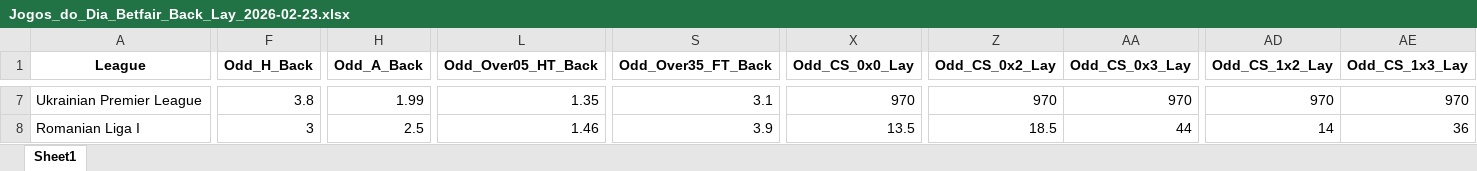
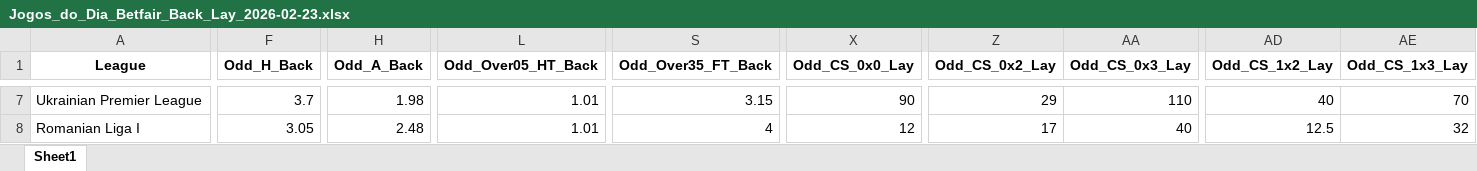
Before and after one commit to mtprado88/jogos_betfair, an Excel workbook: Jogos_do_Dia_Betfair_Back_Lay_2026-02-23.xlsx, sheet Sheet1, drawn as a sheet; only a part is shown, gaps mark what is left out; values as stored, in another font and other column widths than the file's, no borders; the diff covers the shown part only; the diff names each change by its address in the sheet, - before the commit and + after, or states it on an @@ line.

```diff
--- a/Jogos_do_Dia_Betfair_Back_Lay_2026-02-23.xlsx (sheet Sheet1)
+++ b/Jogos_do_Dia_Betfair_Back_Lay_2026-02-23.xlsx (sheet Sheet1)
-F7 (Odd_H_Back): 3.8
+F7 (Odd_H_Back): 3.7
-H7 (Odd_A_Back): 1.99
+H7 (Odd_A_Back): 1.98
-L7 (Odd_Over05_HT_Back): 1.35
+L7 (Odd_Over05_HT_Back): 1.01
-S7 (Odd_Over35_FT_Back): 3.1
+S7 (Odd_Over35_FT_Back): 3.15
-X7 (Odd_CS_0x0_Lay): 970
+X7 (Odd_CS_0x0_Lay): 90
-Z7 (Odd_CS_0x2_Lay): 970
+Z7 (Odd_CS_0x2_Lay): 29
-AA7 (Odd_CS_0x3_Lay): 970
+AA7 (Odd_CS_0x3_Lay): 110
-AD7 (Odd_CS_1x2_Lay): 970
+AD7 (Odd_CS_1x2_Lay): 40
-AE7 (Odd_CS_1x3_Lay): 970
+AE7 (Odd_CS_1x3_Lay): 70
-F8 (Odd_H_Back): 3
+F8 (Odd_H_Back): 3.05
-H8 (Odd_A_Back): 2.5
+H8 (Odd_A_Back): 2.48
-L8 (Odd_Over05_HT_Back): 1.46
+L8 (Odd_Over05_HT_Back): 1.01
-S8 (Odd_Over35_FT_Back): 3.9
+S8 (Odd_Over35_FT_Back): 4
-X8 (Odd_CS_0x0_Lay): 13.5
+X8 (Odd_CS_0x0_Lay): 12
-Z8 (Odd_CS_0x2_Lay): 18.5
+Z8 (Odd_CS_0x2_Lay): 17
-AA8 (Odd_CS_0x3_Lay): 44
+AA8 (Odd_CS_0x3_Lay): 40
-AD8 (Odd_CS_1x2_Lay): 14
+AD8 (Odd_CS_1x2_Lay): 12.5
-AE8 (Odd_CS_1x3_Lay): 36
+AE8 (Odd_CS_1x3_Lay): 32
```
Also changed, not shown: 3 added rows, 3 removed rows and 1138 edited cells elsewhere in this sheet.
